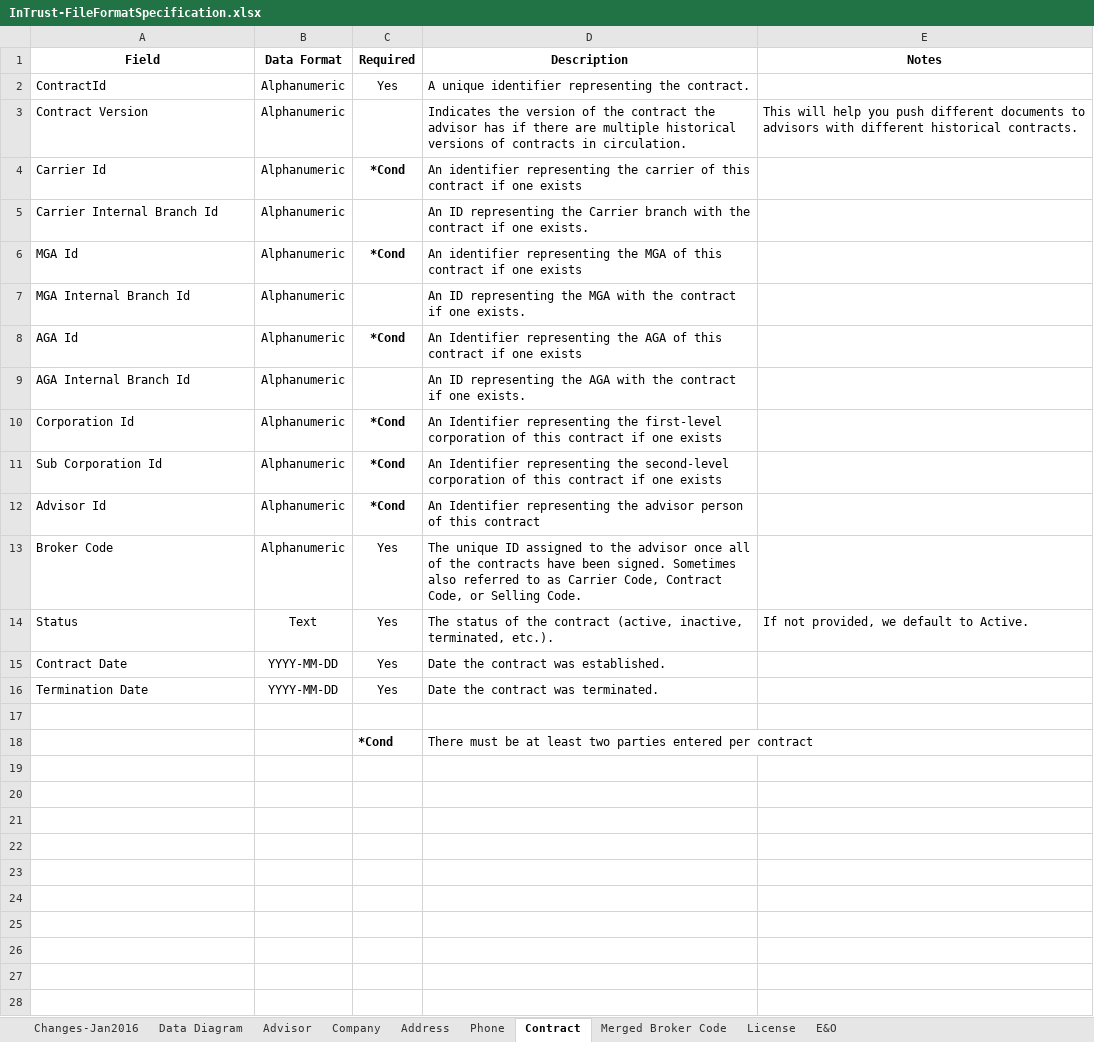
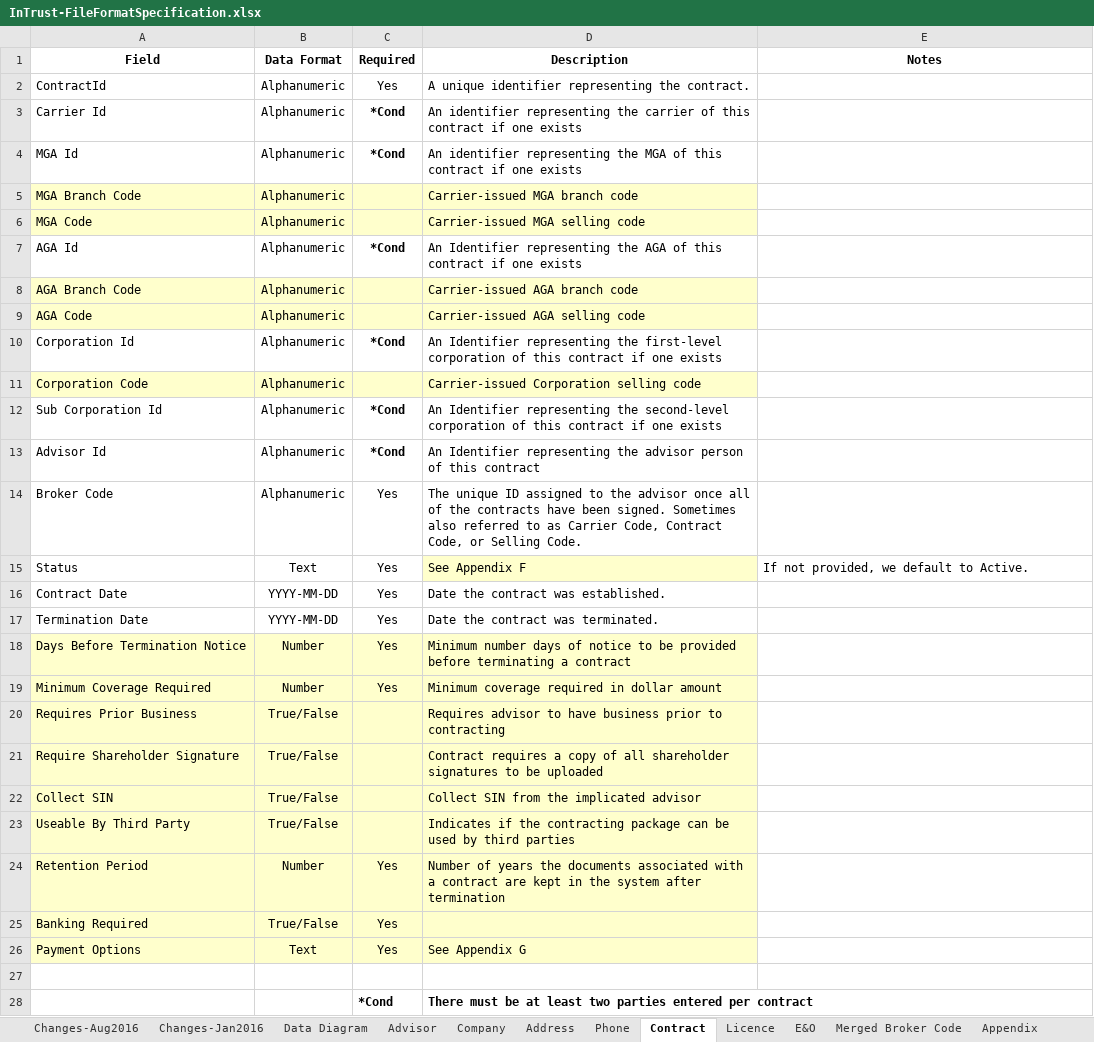
Before and after one commit to ApexaCorp/intrust-file-specification, an Excel workbook: InTrust-FileFormatSpecification.xlsx, sheet Contract, drawn as a sheet; values as stored, in another font and other column widths than the file's, no borders; removed rows and columns are numbered as before the commit, all else as after; the diff names each change by its address in the sheet, - before the commit and + after, or states it on an @@ line.

Commit message:
Updated the specification to support the new branch features, new address requirements, package defaults, and data mapping requirements.

```diff
--- a/InTrust-FileFormatSpecification.xlsx (sheet Contract)
+++ b/InTrust-FileFormatSpecification.xlsx (sheet Contract)
-sheet tab: License
+sheet tab: Licence
+sheet tab: Changes-Aug2016
+sheet tab: Appendix
@@ sheet tab order changed: Changes-Aug2016 | Changes-Jan2016 | Data Diagram | Advisor | Company | Address | Phone | Contract | Licence | E&O | Merged Broker Code | Appendix @@
-row 3: Contract Version | Alphanumeric |  | Indicates the version of the contract the advisor has if there are multiple historical versions of contracts in circulation. | This will help you push different documents to advisors with different historical contracts.
-row 5: Carrier Internal Branch Id | Alphanumeric |  | An ID representing the Carrier branch with the contract if one exists.
-A5 (Field): MGA Internal Branch Id
+A5 (Field): MGA Branch Code
-A5:D5 fill: none
+A5:D5 fill: #FFFFCC
-D5 (Description): An ID representing the MGA with the contract if one exists.
+D5 (Description): Carrier-issued MGA branch code
+row 6: MGA Code | Alphanumeric |  | Carrier-issued MGA selling code
-A8 (Field): AGA Internal Branch Id
+A8 (Field): AGA Branch Code
-A8:D8 fill: none
+A8:D8 fill: #FFFFCC
-D8 (Description): An ID representing the AGA with the contract if one exists.
+D8 (Description): Carrier-issued AGA branch code
+row 9: AGA Code | Alphanumeric |  | Carrier-issued AGA selling code
+row 11: Corporation Code | Alphanumeric |  | Carrier-issued Corporation selling code
-D15 (Description): The status of the contract (active, inactive, terminated, etc.).
+D15 (Description): See Appendix F
-D15 fill: none
+D15 fill: #FFFFCC
+row 18: Days Before Termination Notice | Number | Yes | Minimum number days of notice to be provided before terminating a contract
+row 19: Minimum Coverage Required | Number | Yes | Minimum coverage required in dollar amount
+row 20: Requires Prior Business | True/False |  | Requires advisor to have business prior to contracting
+row 21: Require Shareholder Signature | True/False |  | Contract requires a copy of all shareholder signatures to be uploaded
+row 22: Collect SIN | True/False |  | Collect SIN from the implicated advisor
+row 23: Useable By Third Party | True/False |  | Indicates if the contracting package can be used by third parties
+row 24: Retention Period | Number | Yes | Number of years the documents associated with a contract are kept in the system after termination
+row 25: Banking Required | True/False | Yes
+row 26: Payment Options | Text | Yes | See Appendix G
-D28 bold: off
+D28 bold: on
```
Also changed, not shown: sheet E&O, sheet Licence, sheet Address, sheet Advisor, sheet Phone.
